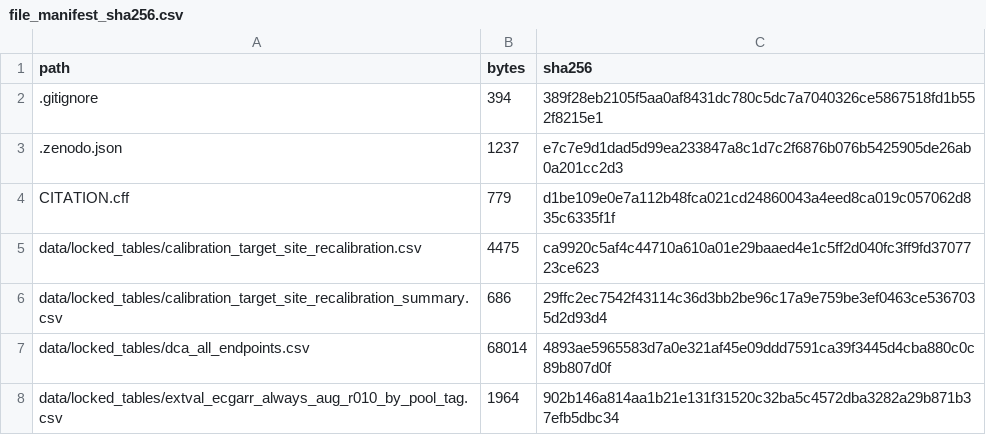
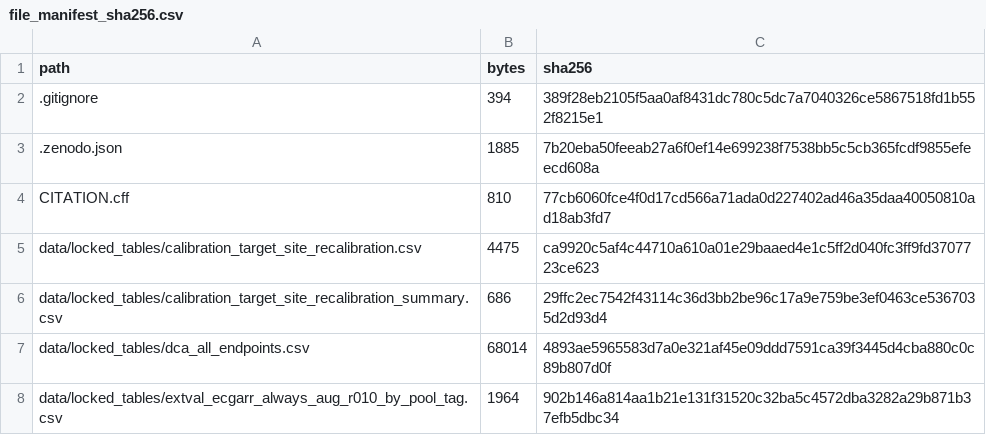
Before and after one commit to danielchoi0315/ecg-rla-fail-closed-augmentation, a CSV file: metadata/file_manifest_sha256.csv, drawn as a sheet; only a part is shown.

```diff
--- a/metadata/file_manifest_sha256.csv
+++ b/metadata/file_manifest_sha256.csv
@@ -2,4 +2,4 @@
 ".gitignore","394","389f28eb2105f5aa0af8431dc780c5dc7a7040326ce5867518fd1b552f8215e1"
-".zenodo.json","1237","e7c7e9d1dad5d99ea233847a8c1d7c2f6876b076b5425905de26ab0a201cc2d3"
-"CITATION.cff","779","d1be109e0e7a112b48fca021cd24860043a4eed8ca019c057062d835c6335f1f"
+".zenodo.json","1885","7b20eba50feeab27a6f0ef14e699238f7538bb5c5cb365fcdf9855efeecd608a"
+"CITATION.cff","810","77cb6060fce4f0d17cd566a71ada0d227402ad46a35daa40050810ad18ab3fd7"
 "data/locked_tables/calibration_target_site_recalibration.csv","4475","ca9920c5af4c44710a610a01e29baaed4e1c5ff2d040fc3ff9fd3707723ce623"
```
Also changed, not shown: 2 other files.
